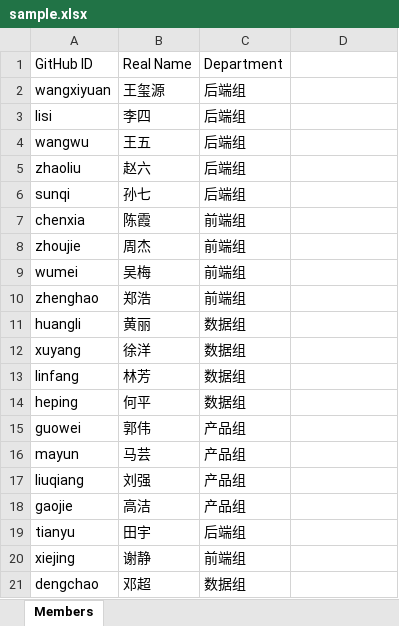
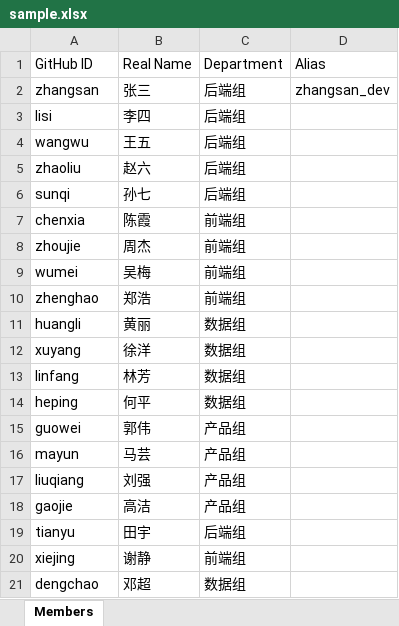
Before and after one commit to wangxiyuan/git_commit, an Excel workbook: sample.xlsx, sheet Members, drawn as a sheet; values as stored, in another font and other column widths than the file's, no borders; removed rows and columns are numbered as before the commit, all else as after; the diff names each change by its address in the sheet, - before the commit and + after, or states it on an @@ line.

```diff
--- a/sample.xlsx (sheet Members)
+++ b/sample.xlsx (sheet Members)
-D1: (empty)
+D1: Alias
-row 2: wangxiyuan | 王玺源 | 后端组
+row 2: zhangsan | 张三 | 后端组 | zhangsan_dev
```
Also changed, not shown: 3 other files.
